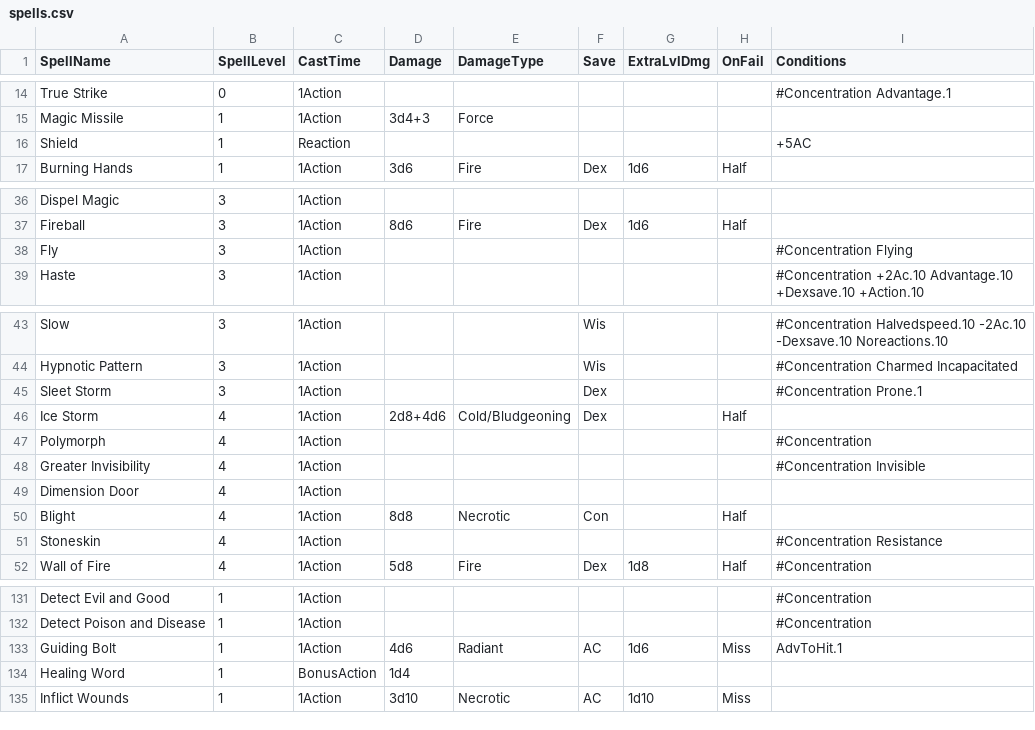
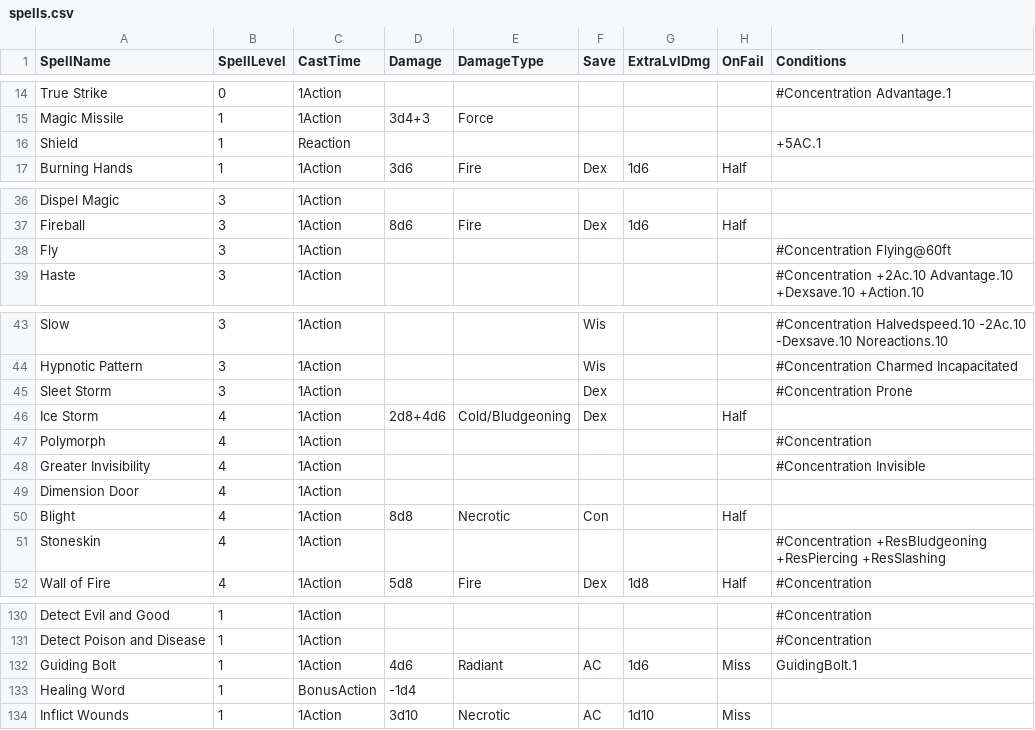
Before and after one commit to InternetRat18/YasuoWebsite, a CSV file: Zed/spells.csv, drawn as a sheet; only a part is shown, gaps mark what is left out; the diff covers the shown part only.

```diff
--- a/Zed/spells.csv
+++ b/Zed/spells.csv
@@ -15,3 +15,3 @@ True Strike,0,1Action,,,,,,#Concentration Advantage.1
 Magic Missile,1,1Action,3d4+3,Force,,,,
-Shield,1,Reaction,,,,,,+5AC
+Shield,1,Reaction,,,,,,+5AC.1
 Burning Hands,1,1Action,3d6,Fire,Dex,1d6,Half,
@@ -37,3 +37,3 @@ Dispel Magic,3,1Action,,,,,,
 Fireball,3,1Action,8d6,Fire,Dex,1d6,Half,
-Fly,3,1Action,,,,,,#Concentration Flying
+Fly,3,1Action,,,,,,#Concentration Flying@60ft
 Haste,3,1Action,,,,,,#Concentration +2Ac.10 Advantage.10 +Dexsave.10 +Action.10
@@ -44,3 +44,3 @@ Slow,3,1Action,,,Wis,,,#Concentration Halvedspeed.10 -2Ac.10 -Dexsave.10 Noreact
 Hypnotic Pattern,3,1Action,,,Wis,,,#Concentration Charmed Incapacitated
-Sleet Storm,3,1Action,,,Dex,,,#Concentration Prone.1
+Sleet Storm,3,1Action,,,Dex,,,#Concentration Prone
 Ice Storm,4,1Action,2d8+4d6,Cold/Bludgeoning,Dex,,Half,
@@ -50,3 +50,3 @@ Dimension Door,4,1Action,,,,,,
 Blight,4,1Action,8d8,Necrotic,Con,,Half,
-Stoneskin,4,1Action,,,,,,#Concentration Resistance
+Stoneskin,4,1Action,,,,,,#Concentration +ResBludgeoning +ResPiercing +ResSlashing
 Wall of Fire,4,1Action,5d8,Fire,Dex,1d8,Half,#Concentration
@@ -132,4 +131,4 @@ Detect Evil and Good,1,1Action,,,,,,#Concentration
 Detect Poison and Disease,1,1Action,,,,,,#Concentration
-Guiding Bolt,1,1Action,4d6,Radiant,AC,1d6,Miss,AdvToHit.1
-Healing Word,1,BonusAction,1d4,,,,,
+Guiding Bolt,1,1Action,4d6,Radiant,AC,1d6,Miss,GuidingBolt.1
+Healing Word,1,BonusAction,-1d4,,,,,
 Inflict Wounds,1,1Action,3d10,Necrotic,AC,1d10,Miss,
```
Also changed, not shown: 1 removed row and 12 edited cells elsewhere in this file.
